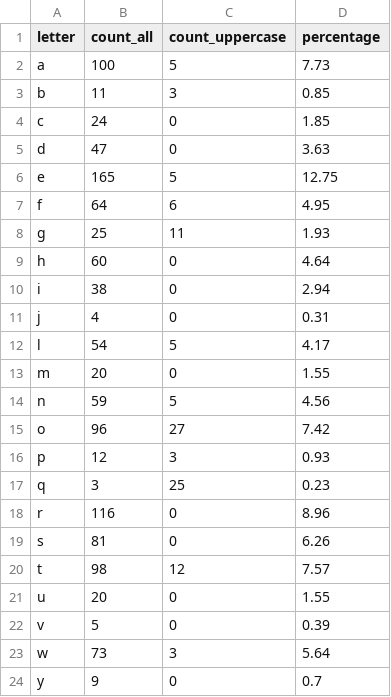
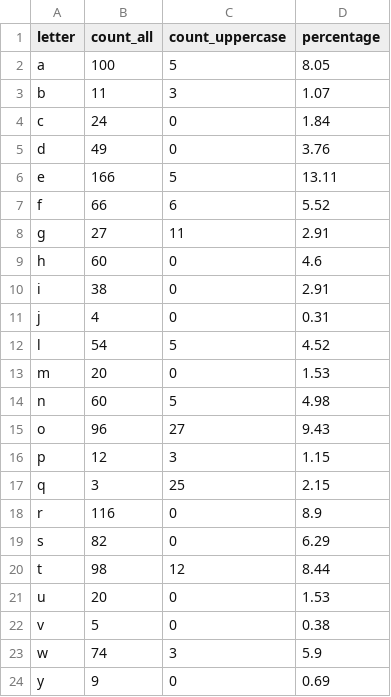
Before and after one commit to HannaTsyhan/PYbasic, a CSV file: src/letters_count.csv, drawn as a sheet.

```diff
--- a/src/letters_count.csv
+++ b/src/letters_count.csv
@@ -1,24 +1,24 @@
 letter,count_all,count_uppercase,percentage
-a,100,5,7.73
-b,11,3,0.85
-c,24,0,1.85
-d,47,0,3.63
-e,165,5,12.75
-f,64,6,4.95
-g,25,11,1.93
-h,60,0,4.64
-i,38,0,2.94
+a,100,5,8.05
+b,11,3,1.07
+c,24,0,1.84
+d,49,0,3.76
+e,166,5,13.11
+f,66,6,5.52
+g,27,11,2.91
+h,60,0,4.6
+i,38,0,2.91
 j,4,0,0.31
-l,54,5,4.17
-m,20,0,1.55
-n,59,5,4.56
-o,96,27,7.42
-p,12,3,0.93
-q,3,25,0.23
-r,116,0,8.96
-s,81,0,6.26
-t,98,12,7.57
-u,20,0,1.55
-v,5,0,0.39
-w,73,3,5.64
-y,9,0,0.7
+l,54,5,4.52
+m,20,0,1.53
+n,60,5,4.98
+o,96,27,9.43
+p,12,3,1.15
+q,3,25,2.15
+r,116,0,8.9
+s,82,0,6.29
+t,98,12,8.44
+u,20,0,1.53
+v,5,0,0.38
+w,74,3,5.9
+y,9,0,0.69
```
Also changed, not shown: 1 other file.
